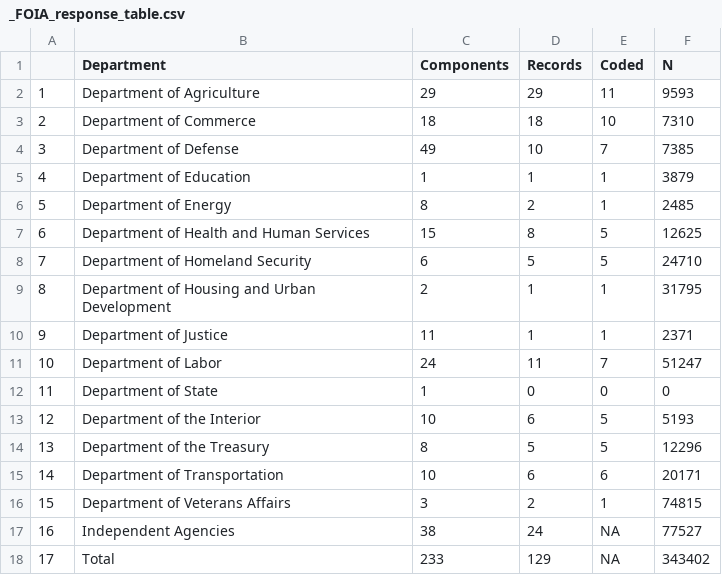
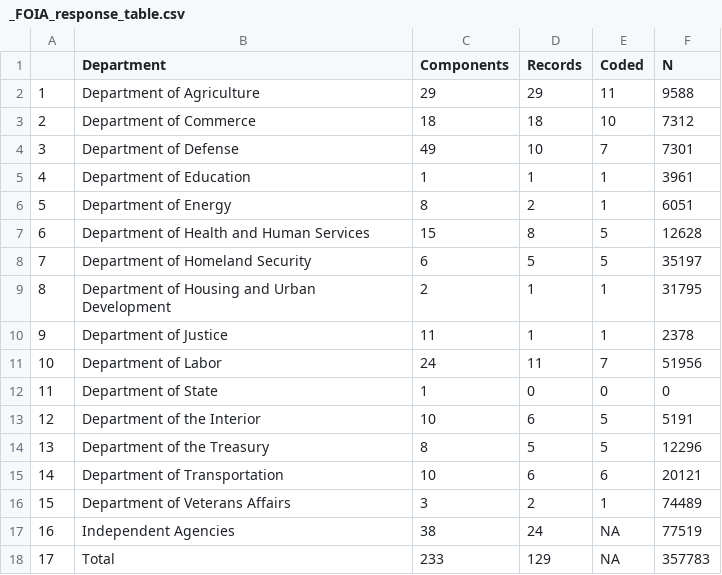
Before and after one commit to judgelord/correspondence, a CSV file: data/_FOIA_response_table.csv, drawn as a sheet.

Commit message:
update data n = 358k

```diff
--- a/data/_FOIA_response_table.csv
+++ b/data/_FOIA_response_table.csv
@@ -1,18 +1,18 @@
 "","Department","Components","Records","Coded","N"
-"1","Department of Agriculture",29,29,11,9593
-"2","Department of Commerce",18,18,10,7310
-"3","Department of Defense",49,10,7,7385
-"4","Department of Education",1,1,1,3879
-"5","Department of Energy",8,2,1,2485
-"6","Department of Health and Human Services",15,8,5,12625
-"7","Department of Homeland Security",6,5,5,24710
+"1","Department of Agriculture",29,29,11,9588
+"2","Department of Commerce",18,18,10,7312
+"3","Department of Defense",49,10,7,7301
+"4","Department of Education",1,1,1,3961
+"5","Department of Energy",8,2,1,6051
+"6","Department of Health and Human Services",15,8,5,12628
+"7","Department of Homeland Security",6,5,5,35197
 "8","Department of Housing and Urban Development",2,1,1,31795
-"9","Department of Justice",11,1,1,2371
-"10","Department of Labor",24,11,7,51247
+"9","Department of Justice",11,1,1,2378
+"10","Department of Labor",24,11,7,51956
 "11","Department of State",1,0,0,0
-"12","Department of the Interior",10,6,5,5193
+"12","Department of the Interior",10,6,5,5191
 "13","Department of the Treasury",8,5,5,12296
-"14","Department of Transportation",10,6,6,20171
-"15","Department of Veterans Affairs",3,2,1,74815
-"16","Independent Agencies",38,24,NA,77527
-"17","Total",233,129,NA,343402
+"14","Department of Transportation",10,6,6,20121
+"15","Department of Veterans Affairs",3,2,1,74489
+"16","Independent Agencies",38,24,NA,77519
+"17","Total",233,129,NA,357783
```
Also changed, not shown: 6 other files.
